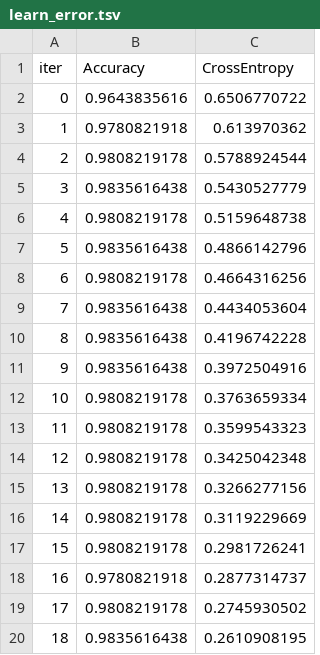
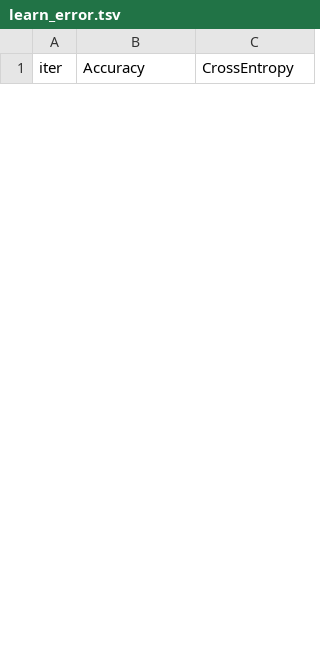
Before and after one commit to jaewoo-so/ML_LIB, a TSV file: catboost_info/learn_error.tsv, drawn as a sheet; only a part is shown; removed rows and columns are numbered as before the commit, all else as after; the diff covers the shown part only; the diff names each change by its address in the sheet, - before the commit and + after, or states it on an @@ line.

```diff
--- a/catboost_info/learn_error.tsv
+++ b/catboost_info/learn_error.tsv
-row 2: 0 | 0.9643835616 | 0.6506770722
-row 3: 1 | 0.9780821918 | 0.613970362
-row 4: 2 | 0.9808219178 | 0.5788924544
-row 5: 3 | 0.9835616438 | 0.5430527779
-row 6: 4 | 0.9808219178 | 0.5159648738
-row 7: 5 | 0.9835616438 | 0.4866142796
-row 8: 6 | 0.9808219178 | 0.4664316256
-row 9: 7 | 0.9835616438 | 0.4434053604
-row 10: 8 | 0.9835616438 | 0.4196742228
-row 11: 9 | 0.9835616438 | 0.3972504916
-row 12: 10 | 0.9808219178 | 0.3763659334
-row 13: 11 | 0.9808219178 | 0.3599543323
-row 14: 12 | 0.9808219178 | 0.3425042348
-row 15: 13 | 0.9808219178 | 0.3266277156
-row 16: 14 | 0.9808219178 | 0.3119229669
-row 17: 15 | 0.9808219178 | 0.2981726241
-row 18: 16 | 0.9780821918 | 0.2877314737
-row 19: 17 | 0.9808219178 | 0.2745930502
-row 20: 18 | 0.9835616438 | 0.2610908195
```
Also changed, not shown: 37 added rows and 6 removed rows elsewhere in this file, catboost_info/test_error.tsv, catboost_info/time_left.tsv, 54 other files.
